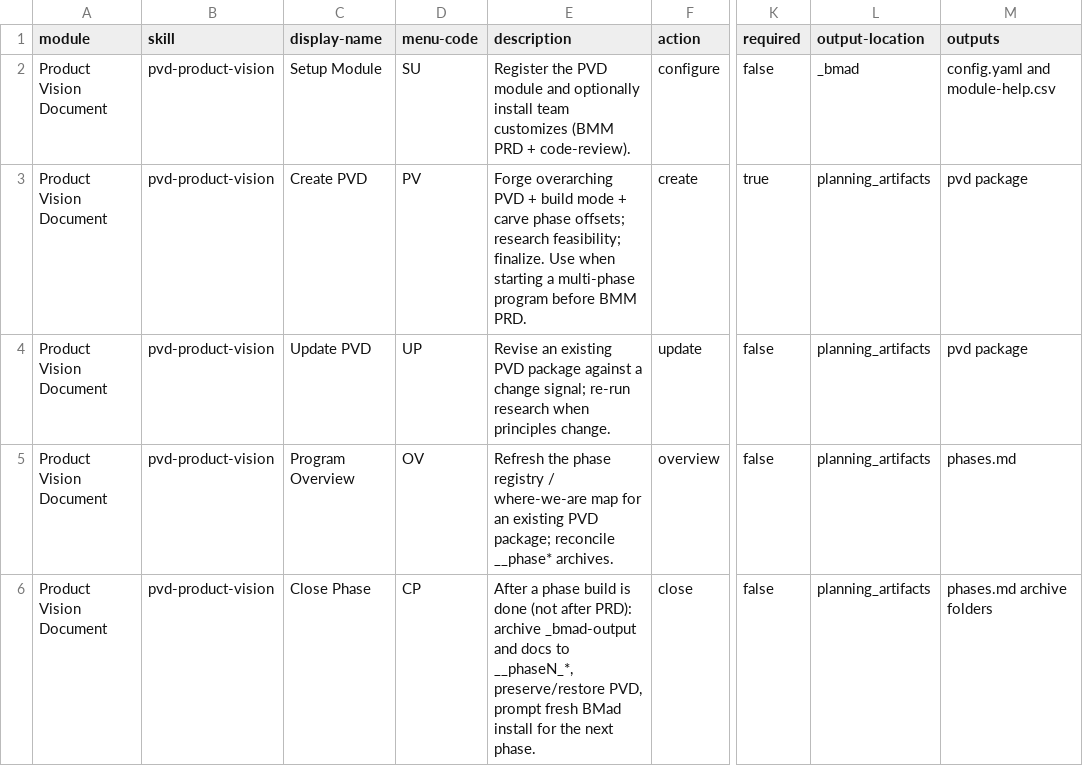
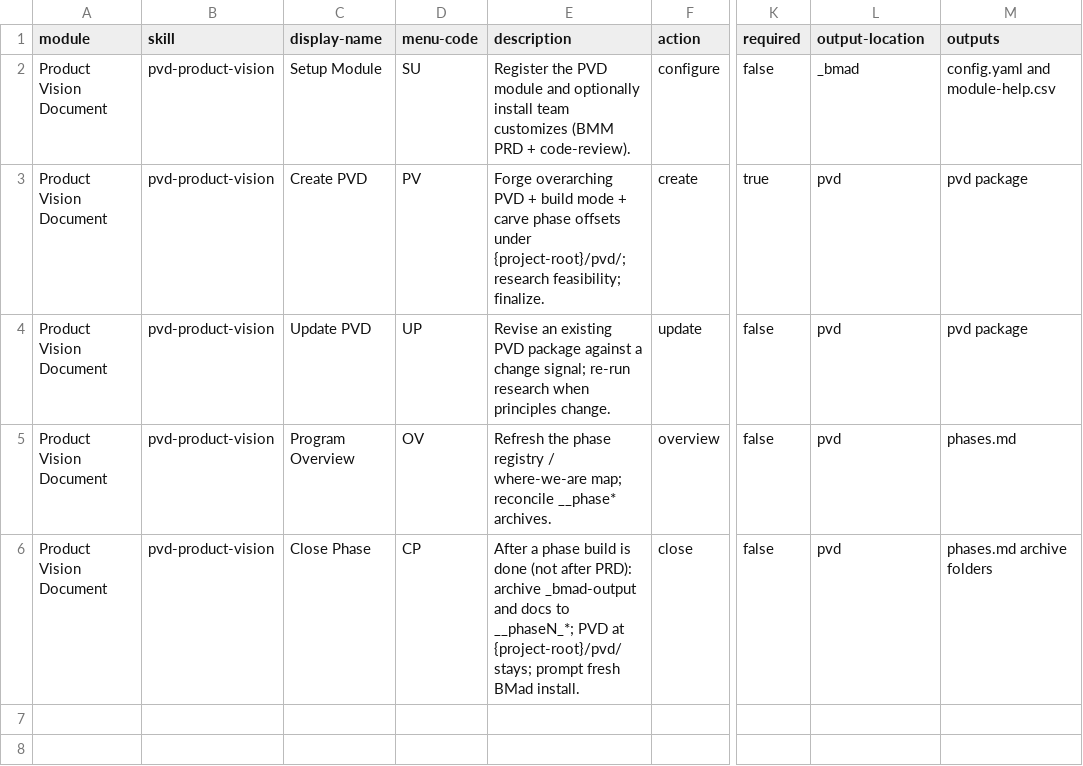
Before and after one commit to paalaleks/bmad-pvd, a CSV file: pvd-product-vision/assets/module-help.csv, drawn as a sheet; only a part is shown, gaps mark what is left out; the diff names each change by its address in the sheet, - before the commit and + after, or states it on an @@ line.

```diff
--- a/pvd-product-vision/assets/module-help.csv
+++ b/pvd-product-vision/assets/module-help.csv
-E3 (description): …carve phase offsets; research feasibility; finalize. Use when starting a multi-phase program before BMM PRD.
+E3 (description): …carve phase offsets under {project-root}/pvd/; research feasibility; finalize.
-L3:L6 (output-location): planning_artifacts
+L3:L6 (output-location): pvd
-E5 (description): …/ where-we-are map for an existing PVD package; reconcile __phase*…
+E5 (description): …/ where-we-are map; reconcile __phase*…
-E6 (description): …docs to __phaseN_*, preserve/restore PVD, prompt fresh BMad install for the next phase.
+E6 (description): …docs to __phaseN_*; PVD at {project-root}/pvd/ stays; prompt fresh BMad install.
```
Also changed, not shown: 5 other files.
